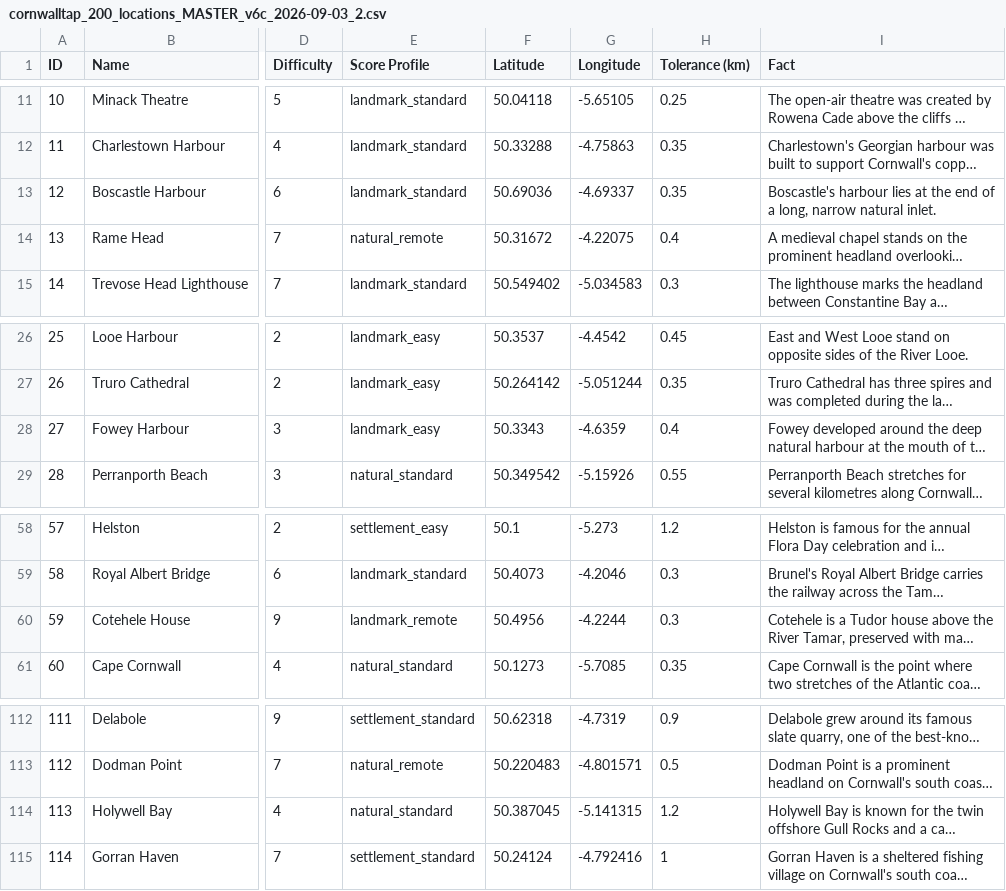
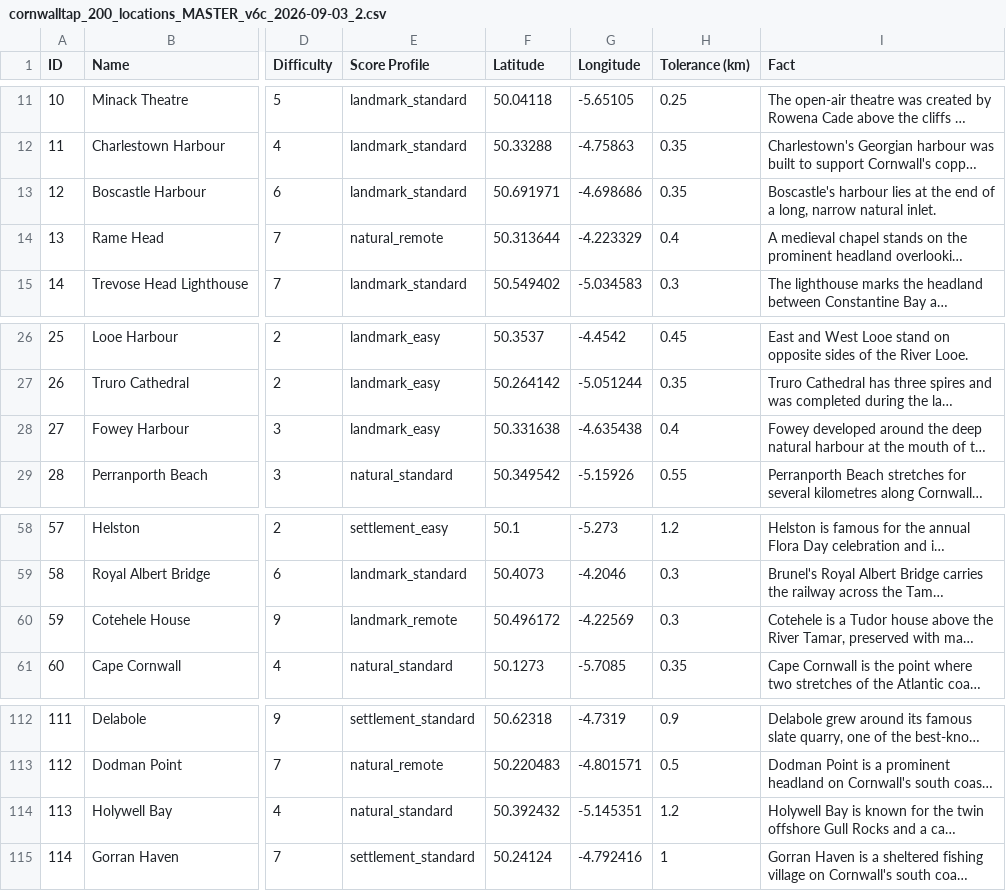
Before and after one commit to gascoign695/CornwallTap-v1.0-gold50, a CSV file: data/cornwalltap_200_locations_MASTER_v6c_2026-09-03_2.csv, drawn as a sheet; only a part is shown, gaps mark what is left out; long unchanged cells end in …; the diff names each change by its address in the sheet, - before the commit and + after, or states it on an @@ line.

Commit message:
Correct five location coordinates

```diff
--- a/data/cornwalltap_200_locations_MASTER_v6c_2026-09-03_2.csv
+++ b/data/cornwalltap_200_locations_MASTER_v6c_2026-09-03_2.csv
-F13 (Latitude): 50.69036
+F13 (Latitude): 50.691971
-G13 (Longitude): -4.69337
+G13 (Longitude): -4.698686
-F14 (Latitude): 50.31672
+F14 (Latitude): 50.313644
-G14 (Longitude): -4.22075
+G14 (Longitude): -4.223329
-F28 (Latitude): 50.3343
+F28 (Latitude): 50.331638
-G28 (Longitude): -4.6359
+G28 (Longitude): -4.635438
-F60 (Latitude): 50.4956
+F60 (Latitude): 50.496172
-G60 (Longitude): -4.2244
+G60 (Longitude): -4.22569
-F114 (Latitude): 50.387045
+F114 (Latitude): 50.392432
-G114 (Longitude): -5.141315
+G114 (Longitude): -5.145351
```
Also changed, not shown: 1 other file.
